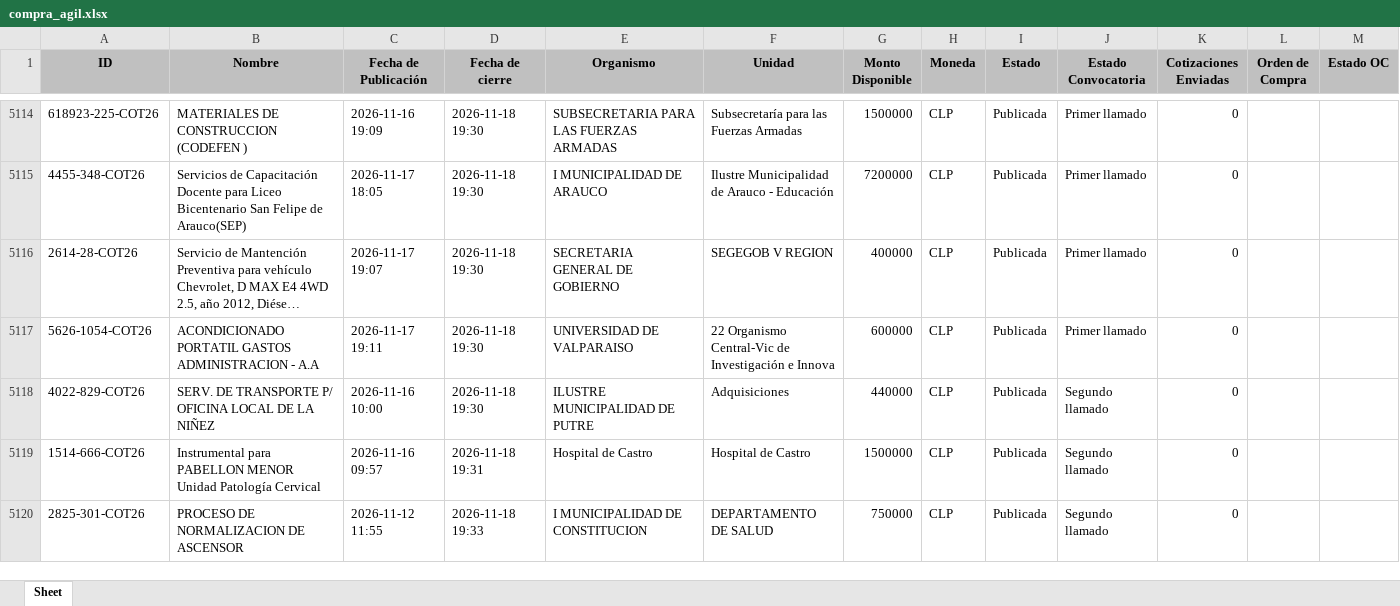
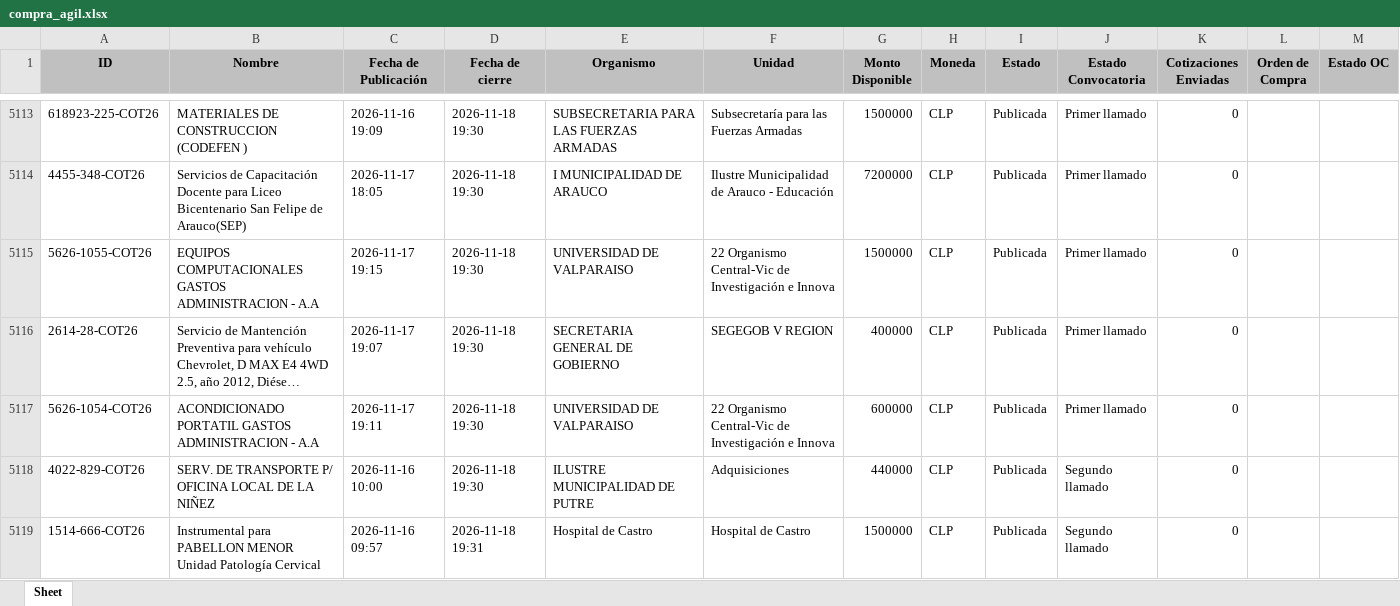
Before and after one commit to solucionesjyyX/mercado-publico-XYZ, an Excel workbook: compra_agil.xlsx, sheet Sheet, drawn as a sheet; only a part is shown, gaps mark what is left out; the shorter side is filled out with more unchanged rows; long unchanged cells end in …; values as stored, in another font and other column widths than the file's, no borders; the diff covers the shown part only; the diff names each change by its address in the sheet, - before the commit and + after, or states it on an @@ line.

```diff
--- a/compra_agil.xlsx (sheet Sheet)
+++ b/compra_agil.xlsx (sheet Sheet)
+row 5115: 5626-1055-COT26 | EQUIPOS COMPUTACIONALES GASTOS ADMINISTRACION - A.A | 2026-11-17 19:15 | 2026-11-18 19:30 | UNIVERSIDAD DE VALPARAISO | 22 Organismo Central-Vic de Investigación e Innova | 1500000 | CLP | Publicada | Primer llamado | 0
```
Also changed, not shown: 3 added rows, 2 removed rows and 2 moved rows elsewhere in this sheet.
